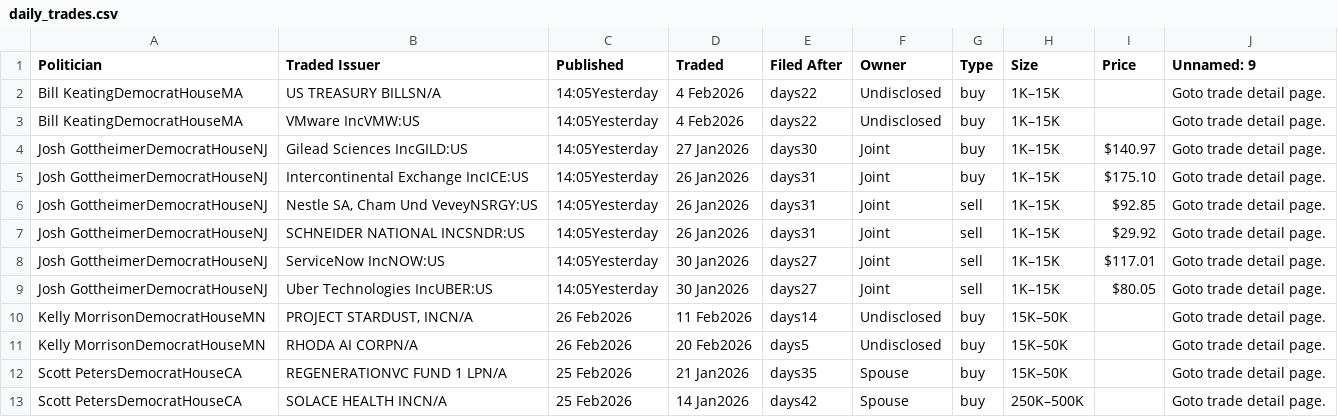
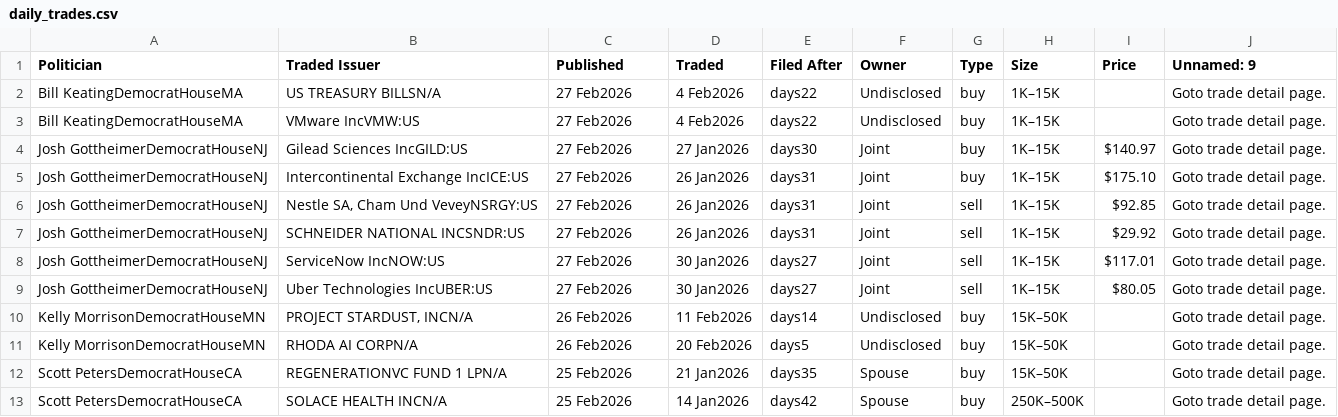
Before and after one commit to ParijatDutta/alpha-engine, a CSV file: daily_trades.csv, drawn as a sheet.

```diff
--- a/daily_trades.csv
+++ b/daily_trades.csv
@@ -1,10 +1,10 @@
 Politician,Traded Issuer,Published,Traded,Filed After,Owner,Type,Size,Price,Unnamed: 9
-Bill KeatingDemocratHouseMA,US TREASURY BILLSN/A,14:05Yesterday,4 Feb2026,days22,Undisclosed,buy,1K–15K,,Goto trade detail page.
-Bill KeatingDemocratHouseMA,VMware IncVMW:US,14:05Yesterday,4 Feb2026,days22,Undisclosed,buy,1K–15K,,Goto trade detail page.
-Josh GottheimerDemocratHouseNJ,Gilead Sciences IncGILD:US,14:05Yesterday,27 Jan2026,days30,Joint,buy,1K–15K,$140.97,Goto trade detail page.
-Josh GottheimerDemocratHouseNJ,Intercontinental Exchange IncICE:US,14:05Yesterday,26 Jan2026,days31,Joint,buy,1K–15K,$175.10,Goto trade detail page.
-Josh GottheimerDemocratHouseNJ,"Nestle SA, Cham Und VeveyNSRGY:US",14:05Yesterday,26 Jan2026,days31,Joint,sell,1K–15K,$92.85,Goto trade detail page.
-Josh GottheimerDemocratHouseNJ,SCHNEIDER NATIONAL INCSNDR:US,14:05Yesterday,26 Jan2026,days31,Joint,sell,1K–15K,$29.92,Goto trade detail page.
-Josh GottheimerDemocratHouseNJ,ServiceNow IncNOW:US,14:05Yesterday,30 Jan2026,days27,Joint,sell,1K–15K,$117.01,Goto trade detail page.
-Josh GottheimerDemocratHouseNJ,Uber Technologies IncUBER:US,14:05Yesterday,30 Jan2026,days27,Joint,sell,1K–15K,$80.05,Goto trade detail page.
+Bill KeatingDemocratHouseMA,US TREASURY BILLSN/A,27 Feb2026,4 Feb2026,days22,Undisclosed,buy,1K–15K,,Goto trade detail page.
+Bill KeatingDemocratHouseMA,VMware IncVMW:US,27 Feb2026,4 Feb2026,days22,Undisclosed,buy,1K–15K,,Goto trade detail page.
+Josh GottheimerDemocratHouseNJ,Gilead Sciences IncGILD:US,27 Feb2026,27 Jan2026,days30,Joint,buy,1K–15K,$140.97,Goto trade detail page.
+Josh GottheimerDemocratHouseNJ,Intercontinental Exchange IncICE:US,27 Feb2026,26 Jan2026,days31,Joint,buy,1K–15K,$175.10,Goto trade detail page.
+Josh GottheimerDemocratHouseNJ,"Nestle SA, Cham Und VeveyNSRGY:US",27 Feb2026,26 Jan2026,days31,Joint,sell,1K–15K,$92.85,Goto trade detail page.
+Josh GottheimerDemocratHouseNJ,SCHNEIDER NATIONAL INCSNDR:US,27 Feb2026,26 Jan2026,days31,Joint,sell,1K–15K,$29.92,Goto trade detail page.
+Josh GottheimerDemocratHouseNJ,ServiceNow IncNOW:US,27 Feb2026,30 Jan2026,days27,Joint,sell,1K–15K,$117.01,Goto trade detail page.
+Josh GottheimerDemocratHouseNJ,Uber Technologies IncUBER:US,27 Feb2026,30 Jan2026,days27,Joint,sell,1K–15K,$80.05,Goto trade detail page.
 Kelly MorrisonDemocratHouseMN,"PROJECT STARDUST, INCN/A",26 Feb2026,11 Feb2026,days14,Undisclosed,buy,15K–50K,,Goto trade detail page.
```
